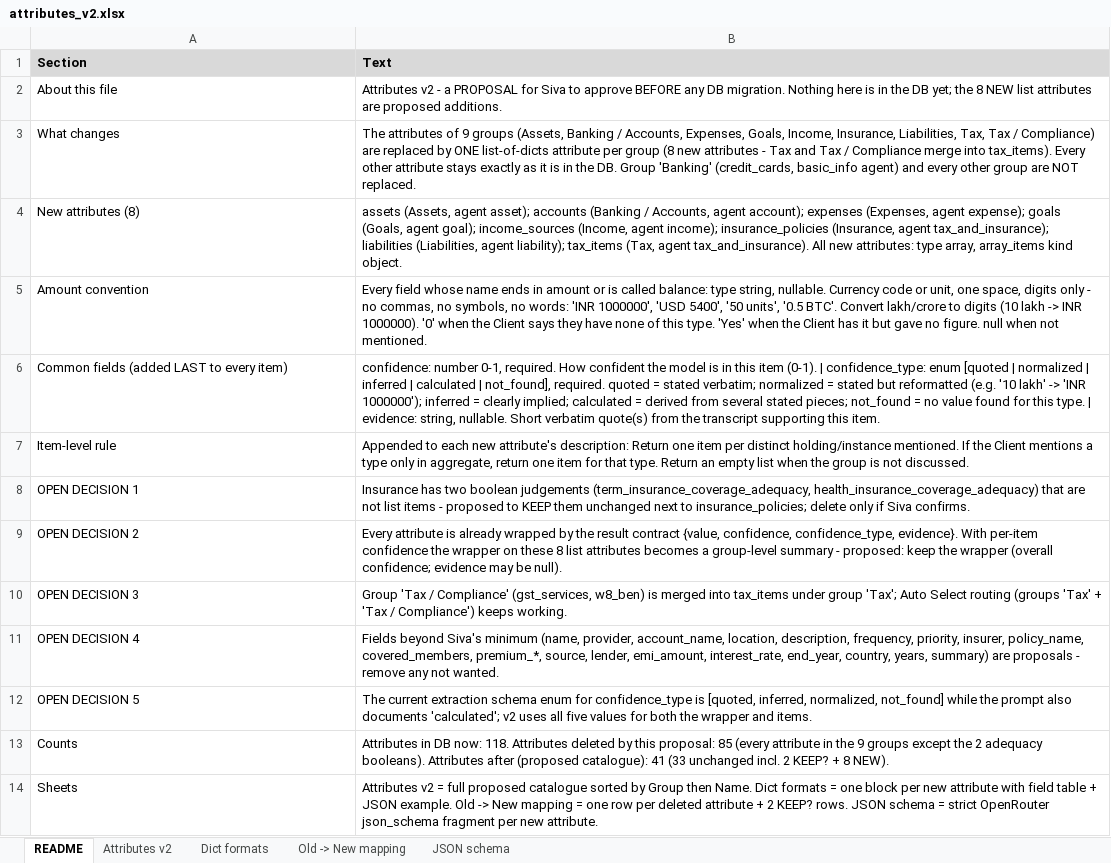
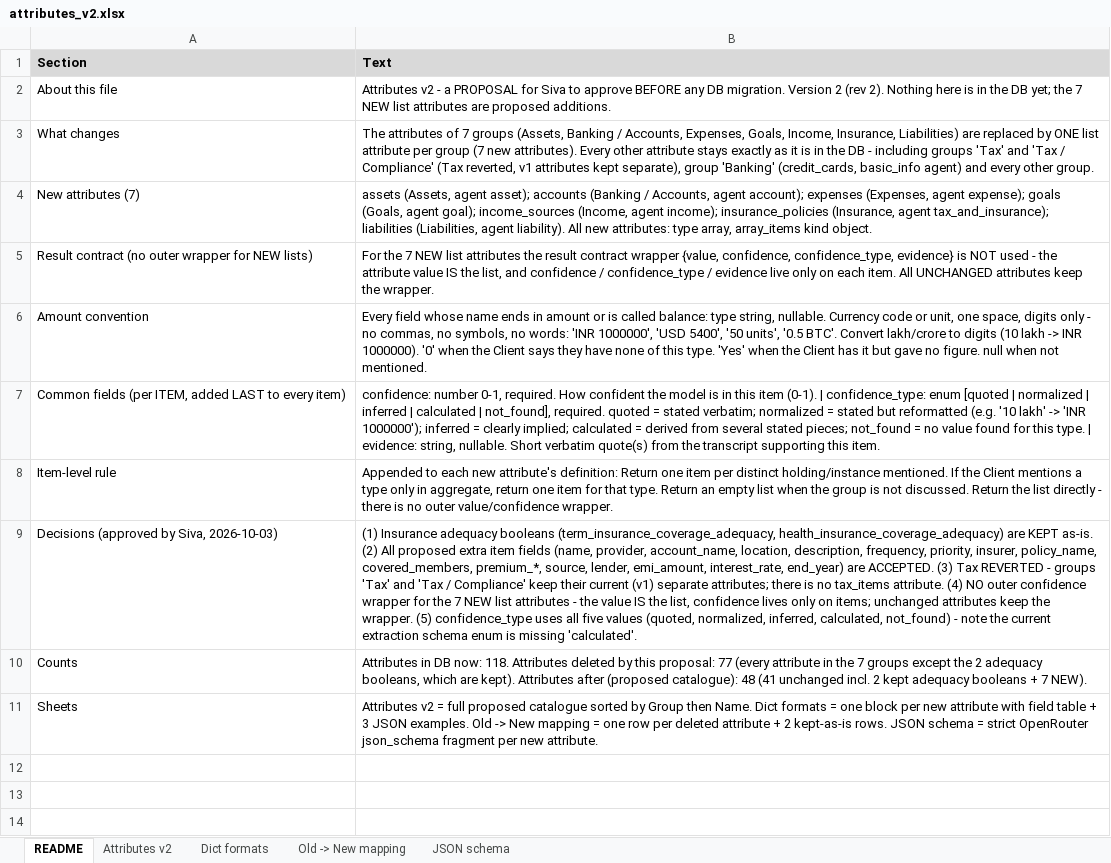
Before and after one commit to Siva-Turtle/turtle-extraction-lab, an Excel workbook: exports/attributes_v2.xlsx, sheet README, drawn as a sheet; values as stored, in another font and other column widths than the file's, no borders; removed rows and columns are numbered as before the commit, all else as after; the diff names each change by its address in the sheet, - before the commit and + after, or states it on an @@ line.

```diff
--- a/exports/attributes_v2.xlsx (sheet README)
+++ b/exports/attributes_v2.xlsx (sheet README)
-B2 (Text): …DB migration. Nothing here is in the DB yet; the 8 NEW list…
+B2 (Text): …DB migration. Version 2 (rev 2). Nothing here is in the DB yet; the 7 NEW list…
-B3 (Text): …attributes of 9 groups (Assets, Banking / Accounts, Expenses, Goals, Income, Insurance, Liabilities, Tax, Tax / Compliance) are replaced by ONE list-of-dicts attribute per group (8 new attributes - Tax and Tax / Compliance merge into tax_items). Every other attribute stays exactly as it is in the DB. Group 'Banking' (credit_cards, basic_info agent) and every other group are NOT replaced.
+B3 (Text): …attributes of 7 groups (Assets, Banking / Accounts, Expenses, Goals, Income, Insurance, Liabilities) are replaced by ONE list attribute per group (7 new attributes). Every other attribute stays exactly as it is in the DB - including groups 'Tax' and 'Tax / Compliance' (Tax reverted, v1 attributes kept separate), group 'Banking' (credit_cards, basic_info agent) and every other group.
-A4 (Section): New attributes (8)
+A4 (Section): New attributes (7)
-B4 (Text): …(Liabilities, agent liability); tax_items (Tax, agent tax_and_insurance). All new…
+B4 (Text): …(Liabilities, agent liability). All new…
+row 5: Result contract (no outer wrapper for NEW lists) | For the 7 NEW list attributes the result contract wrapper {value, confidence, confidence_type, evidence} is NOT used - the attribute value IS the list, and confidence / confidence_type / evidence live only on each item. All UNCHANGED attributes keep the wrapper.
-A7 (Section): Common fields (added LAST to every item)
+A7 (Section): Common fields (per ITEM, added LAST to every item)
-B8 (Text): …new attribute's description: Return one item per distinct holding/instance mentioned. If the Client mentions a type only in aggregate, return one item for that type. Return an empty list when the group is not discussed.
+B8 (Text): …new attribute's definition: Return one item per distinct holding/instance mentioned. If the Client mentions a type only in aggregate, return one item for that type. Return an empty list when the group is not discussed. Return the list directly - there is no outer value/confidence wrapper.
-row 8: OPEN DECISION 1 | Insurance has two boolean judgements (term_insurance_coverage_adequacy, health_insurance_coverage_adequacy) that are not list items - proposed to KEEP them unchanged next to insurance_policies; delete only if Siva confirms.
-row 9: OPEN DECISION 2 | Every attribute is already wrapped by the result contract {value, confidence, confidence_type, evidence}. With per-item confidence the wrapper on these 8 list attributes becomes a group-level summary - proposed: keep the wrapper (overall confidence; evidence may be null).
-row 10: OPEN DECISION 3 | Group 'Tax / Compliance' (gst_services, w8_ben) is merged into tax_items under group 'Tax'; Auto Select routing (groups 'Tax' + 'Tax / Compliance') keeps working.
-row 11: OPEN DECISION 4 | Fields beyond Siva's minimum (name, provider, account_name, location, description, frequency, priority, insurer, policy_name, covered_members, premium_*, source, lender, emi_amount, interest_rate, end_year, country, years, summary) are proposals - remove any not wanted.
-row 12: OPEN DECISION 5 | The current extraction schema enum for confidence_type is [quoted, inferred, normalized, not_found] while the prompt also documents 'calculated'; v2 uses all five values for both the wrapper and items.
+row 9: Decisions (approved by Siva, 2026-10-03) | (1) Insurance adequacy booleans (term_insurance_coverage_adequacy, health_insurance_coverage_adequacy) are KEPT as-is. (2) All proposed extra item fields (name, provider, account_name, location, description, frequency, priority, insurer, policy_name, covered_members, premium_*, source, lender, emi_amount, interest_rate, end_year) are ACCEPTED. (3) Tax REVERTED - groups 'Tax' and 'Tax / Compliance' keep their current (v1) separate attributes; there is no tax_items attribute. (4) NO outer confidence wrapper for the 7 NEW list attributes - the value IS the list, confidence lives only on items; unchanged attributes keep the wrapper. (5) confidence_type uses all five values (quoted, normalized, inferred, calculated, not_found) - note the current extraction schema enum is missing 'calculated'.
-B10 (Text): …this proposal: 85 (every attribute in the 9 groups except the 2 adequacy booleans). Attributes after (proposed catalogue): 41 (33 unchanged incl. 2 KEEP? + 8 NEW).
+B10 (Text): …this proposal: 77 (every attribute in the 7 groups except the 2 adequacy booleans, which are kept). Attributes after (proposed catalogue): 48 (41 unchanged incl. 2 kept adequacy booleans + 7 NEW).
-B11 (Text): …table + JSON example. Old -> New mapping = one row per deleted attribute + 2 KEEP? rows. JSON…
+B11 (Text): …table + 3 JSON examples. Old -> New mapping = one row per deleted attribute + 2 kept-as-is rows. JSON…
```
Also changed, not shown: sheet Dict formats, sheet Attributes v2, sheet Old -> New mapping, sheet JSON schema, 1 other file.
